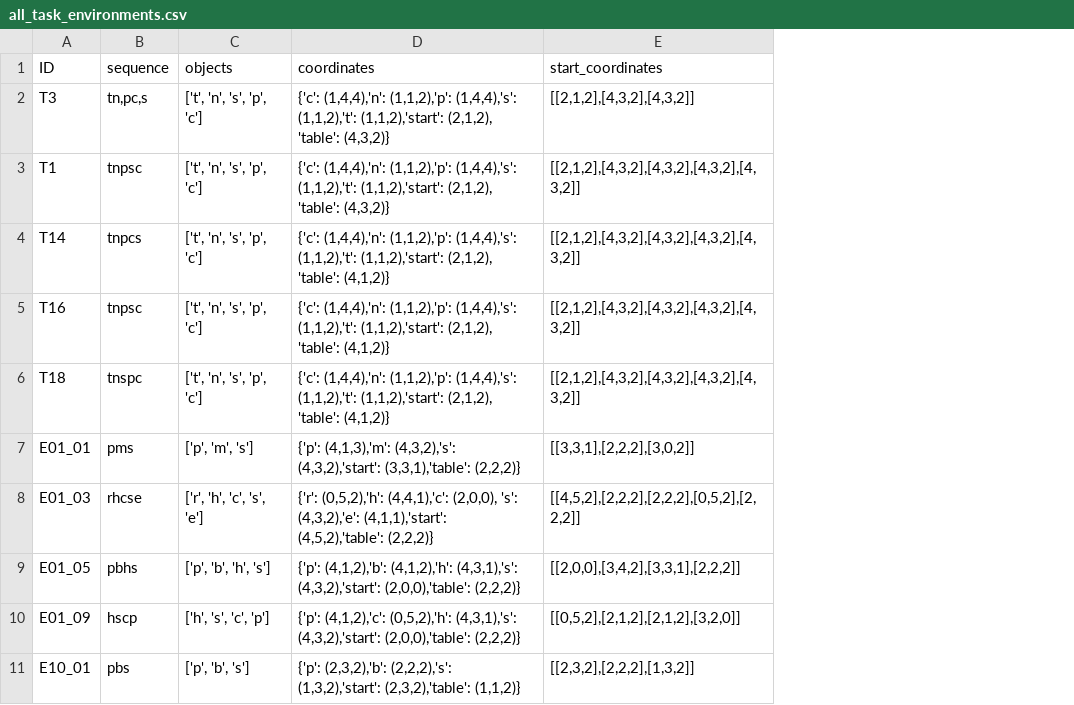
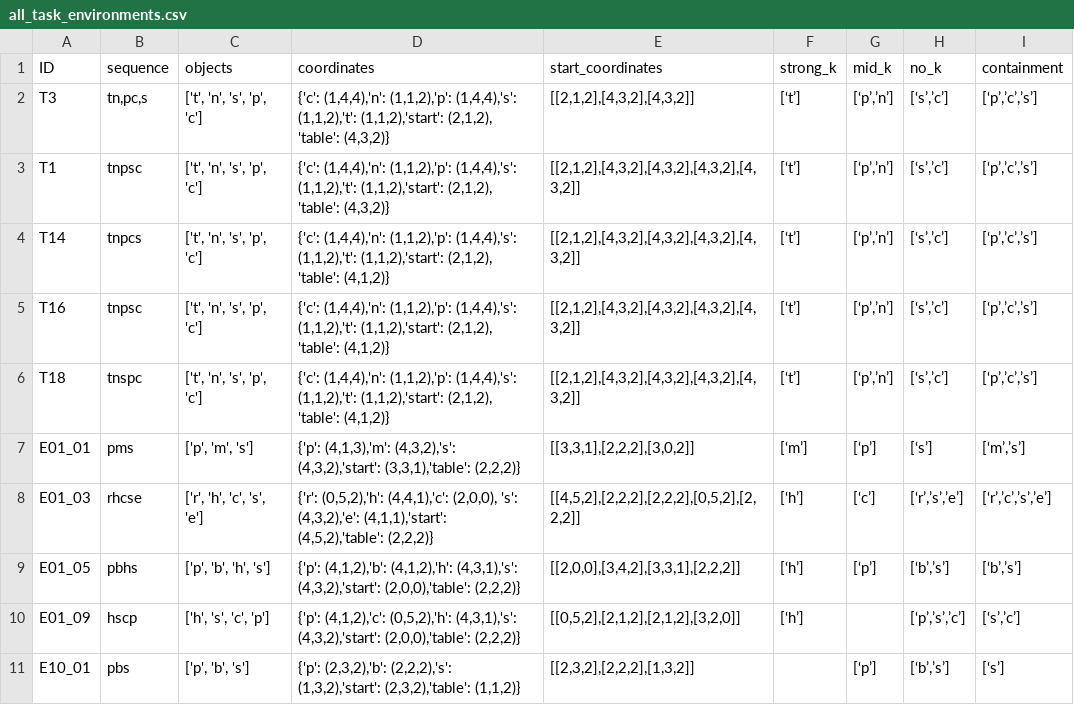
Before and after one commit to zauri/action_selection, a CSV file: cognitive model/shortest_path/all_task_environments.csv, drawn as a sheet; only a part is shown; the diff names each change by its address in the sheet, - before the commit and + after, or states it on an @@ line.

```diff
--- a/cognitive model/shortest_path/all_task_environments.csv
+++ b/cognitive model/shortest_path/all_task_environments.csv
+column F (strong_k), rows 2-10: [‘t’] | [‘t’] | [‘t’] | [‘t’] | [‘t’] | [‘m’] | [‘h’] | [‘h’] | [‘h’]
+column G (mid_k), rows 2-11: [‘p’,’n’] | [‘p’,’n’] | [‘p’,’n’] | [‘p’,’n’] | [‘p’,’n’] | [‘p’] | [‘c’] | [‘p’] |  | [‘p’]
+column H (no_k), rows 2-11: [‘s’,’c’] | [‘s’,’c’] | [‘s’,’c’] | [‘s’,’c’] | [‘s’,’c’] | [‘s’] | [‘r’,’s’,’e’] | [‘b’,’s’] | [‘p’,’s’,’c’] | [‘b’,’s’]
+column I (containment), rows 2-11: [‘p’,’c’,’s’] | [‘p’,’c’,’s’] | [‘p’,’c’,’s’] | [‘p’,’c’,’s’] | [‘p’,’c’,’s’] | [‘m’,’s’] | [‘r’,’c’,’s’,’e’] | [‘b’,’s’] | [‘s’,’c’] | [‘s’]
```
Also changed, not shown: 1 other file.
